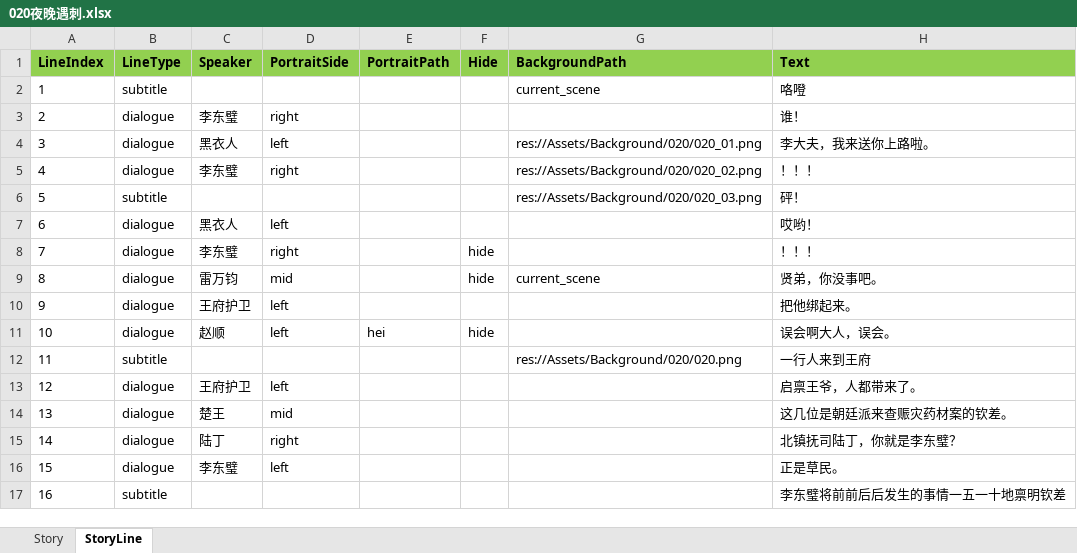
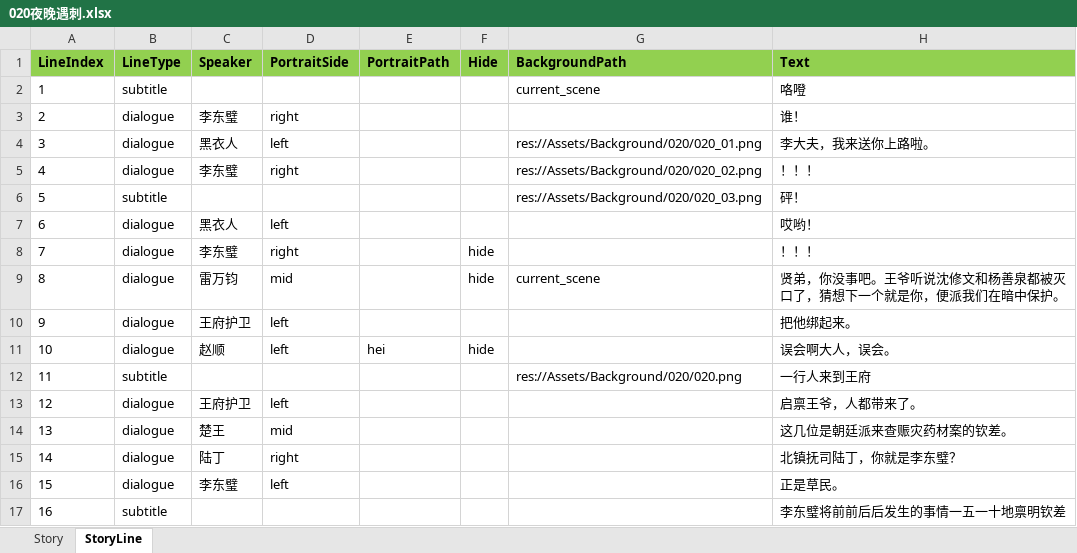
Before and after one commit to lqc19891229/Doctor, an Excel workbook: DataTables/DetailText/剧情/020夜晚遇刺.xlsx, sheet StoryLine, drawn as a sheet; values as stored, in another font and other column widths than the file's, no borders; the diff names each change by its address in the sheet, - before the commit and + after, or states it on an @@ line.

```diff
--- a/DataTables/DetailText/剧情/020夜晚遇刺.xlsx (sheet StoryLine)
+++ b/DataTables/DetailText/剧情/020夜晚遇刺.xlsx (sheet StoryLine)
-H9 (Text): 贤弟，你没事吧。
+H9 (Text): 贤弟，你没事吧。王爷听说沈修文和杨善泉都被灭口了，猜想下一个就是你，便派我们在暗中保护。
```
Also changed, not shown: DataTables/DetailText/剧情/002初学医术.xlsx, DataTables/DetailText/剧情/008_01贾荃痰火扰心.xlsx, 2 other files.
